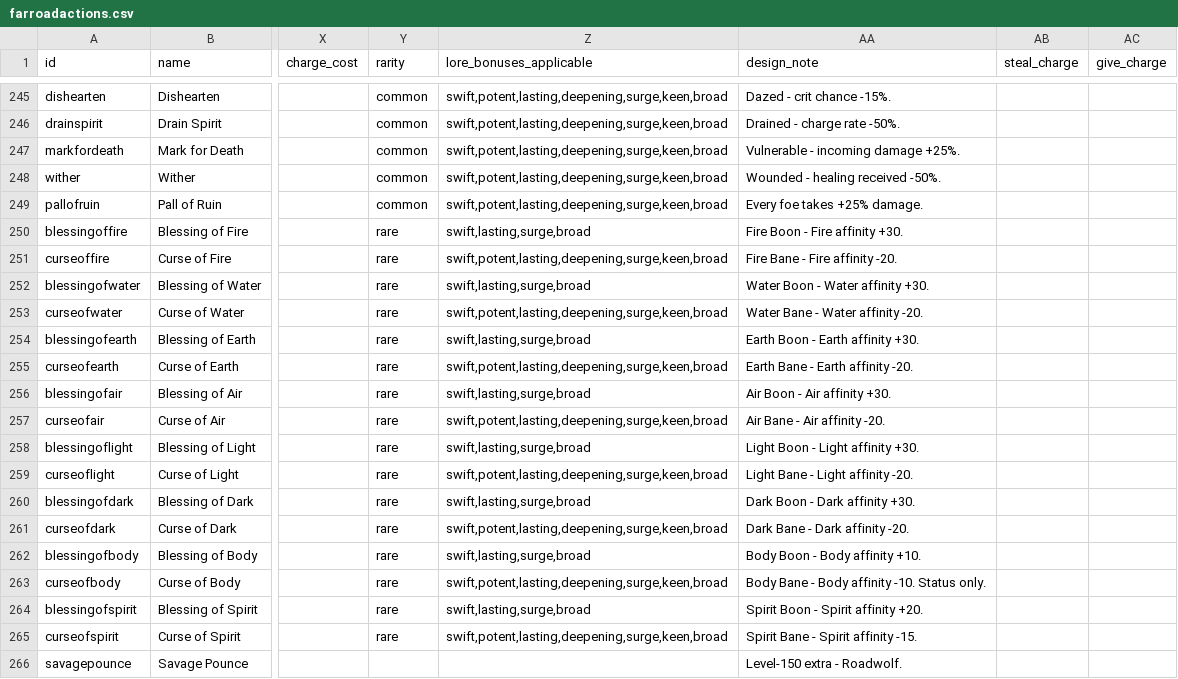
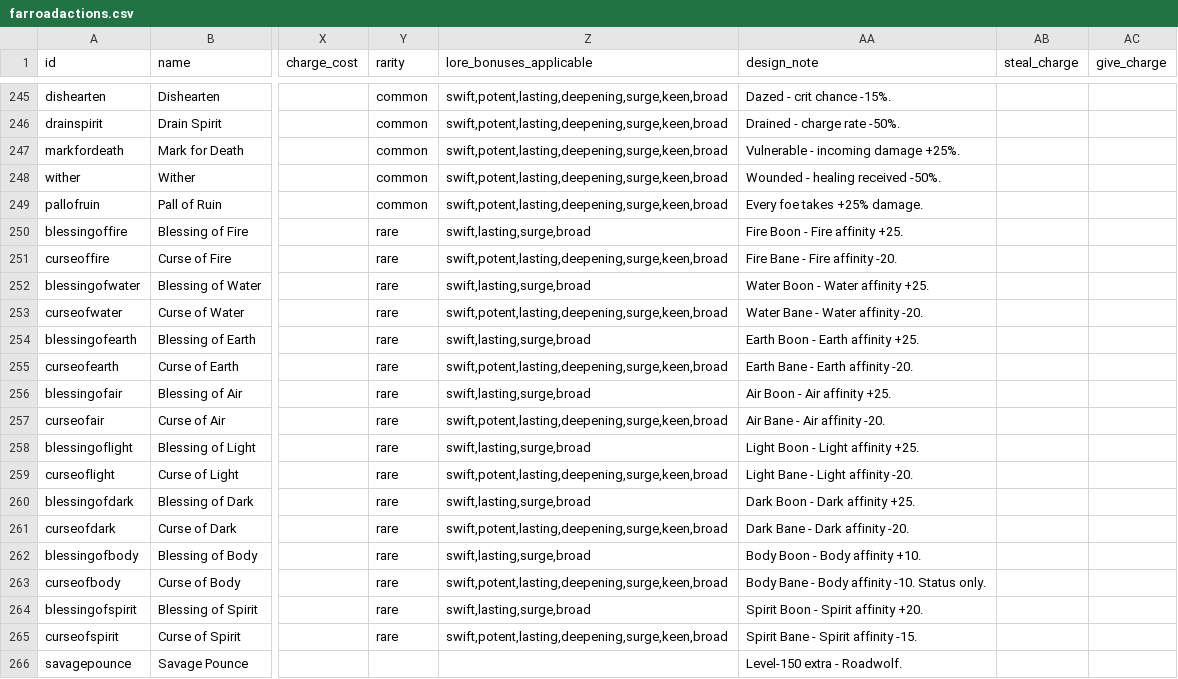
Before and after one commit to Betrome/Farroad, a CSV file: farroadactions.csv, drawn as a sheet; only a part is shown, gaps mark what is left out; the diff names each change by its address in the sheet, - before the commit and + after, or states it on an @@ line.

```diff
--- a/farroadactions.csv
+++ b/farroadactions.csv
-AA250 (design_note): Fire Boon - Fire affinity +30.
+AA250 (design_note): Fire Boon - Fire affinity +25.
-AA252 (design_note): Water Boon - Water affinity +30.
+AA252 (design_note): Water Boon - Water affinity +25.
-AA254 (design_note): Earth Boon - Earth affinity +30.
+AA254 (design_note): Earth Boon - Earth affinity +25.
-AA256 (design_note): Air Boon - Air affinity +30.
+AA256 (design_note): Air Boon - Air affinity +25.
-AA258 (design_note): Light Boon - Light affinity +30.
+AA258 (design_note): Light Boon - Light affinity +25.
-AA260 (design_note): Dark Boon - Dark affinity +30.
+AA260 (design_note): Dark Boon - Dark affinity +25.
```
Also changed, not shown: 21 other files.
